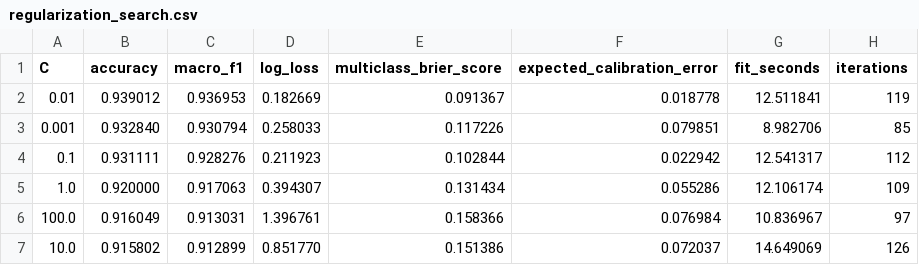
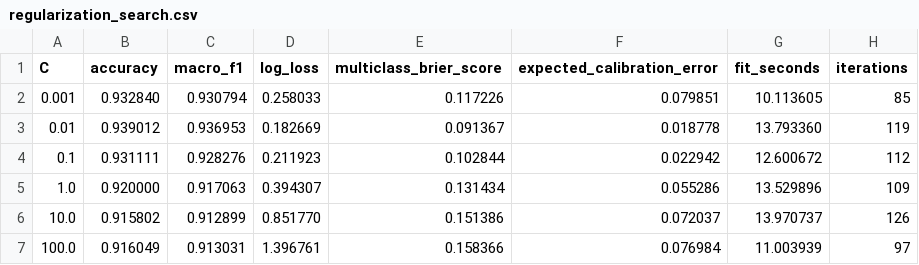
Before and after one commit to Cricdatahater/calibrated-eurosat, a CSV file: results/frozen_resnet18/regularization_search.csv, drawn as a sheet.

Commit message:
feat: add frozen ResNet18 baseline

```diff
--- a/results/frozen_resnet18/regularization_search.csv
+++ b/results/frozen_resnet18/regularization_search.csv
@@ -1,7 +1,7 @@
 C,accuracy,macro_f1,log_loss,multiclass_brier_score,expected_calibration_error,fit_seconds,iterations
-0.01,0.939012,0.936953,0.182669,0.091367,0.018778,12.511841,119
-0.001,0.932840,0.930794,0.258033,0.117226,0.079851,8.982706,85
-0.1,0.931111,0.928276,0.211923,0.102844,0.022942,12.541317,112
-1.0,0.920000,0.917063,0.394307,0.131434,0.055286,12.106174,109
-100.0,0.916049,0.913031,1.396761,0.158366,0.076984,10.836967,97
-10.0,0.915802,0.912899,0.851770,0.151386,0.072037,14.649069,126
+0.001,0.932840,0.930794,0.258033,0.117226,0.079851,10.113605,85
+0.01,0.939012,0.936953,0.182669,0.091367,0.018778,13.793360,119
+0.1,0.931111,0.928276,0.211923,0.102844,0.022942,12.600672,112
+1.0,0.920000,0.917063,0.394307,0.131434,0.055286,13.529896,109
+10.0,0.915802,0.912899,0.851770,0.151386,0.072037,13.970737,126
+100.0,0.916049,0.913031,1.396761,0.158366,0.076984,11.003939,97
```
Also changed, not shown: 8 other files.
